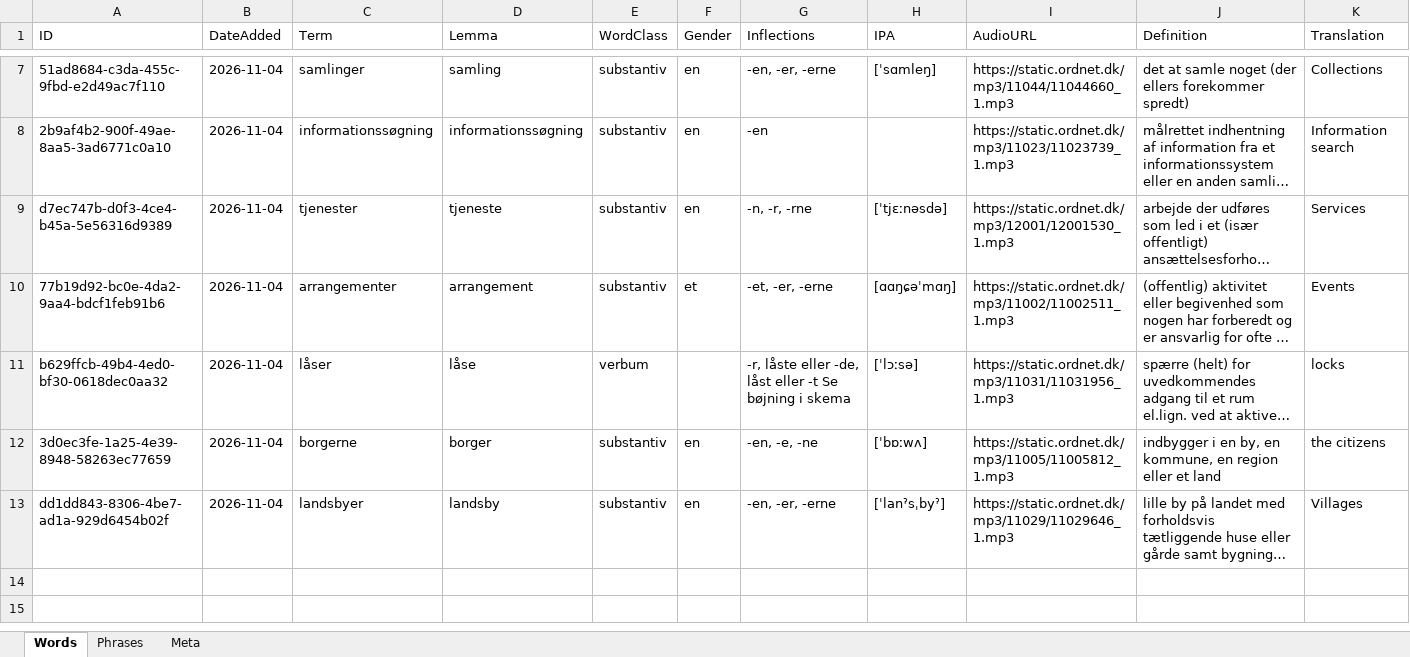
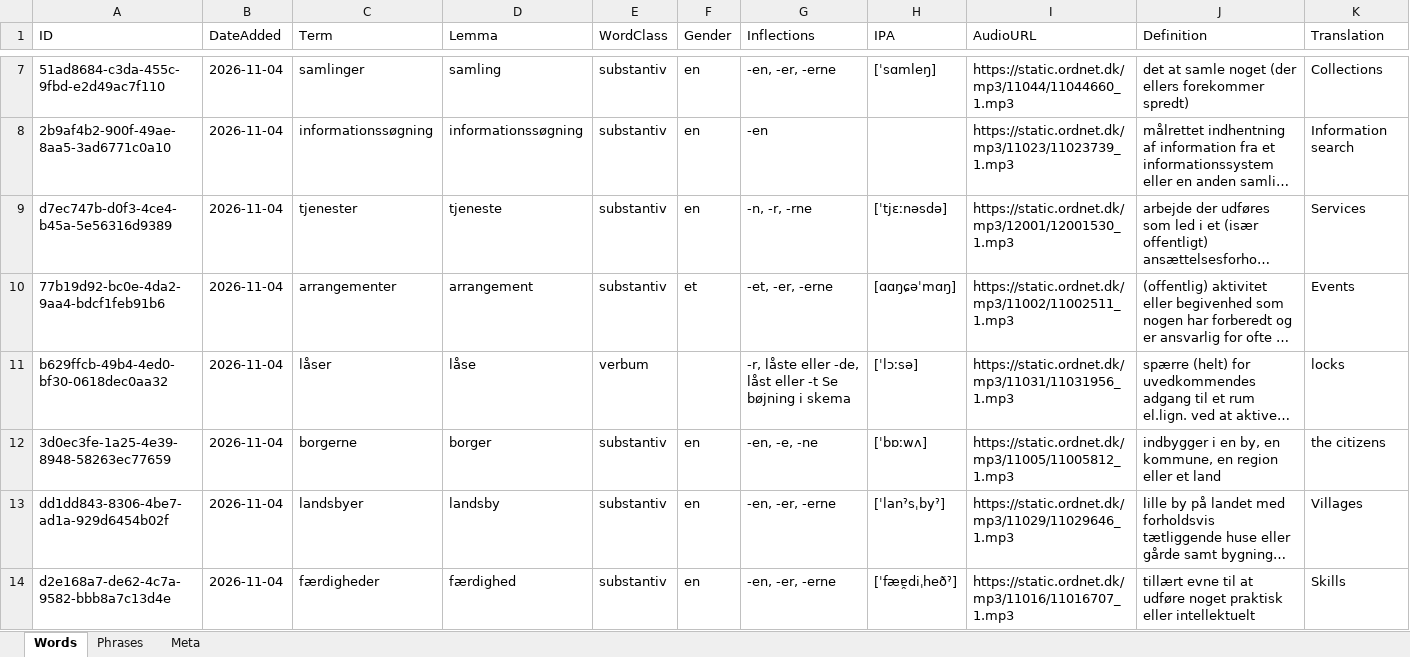
Before and after one commit to oopiooffioinolis/Roedspaette, an Excel workbook: sets/Dansk i ørerne.xlsx, sheet Words, drawn as a sheet; only a part is shown, gaps mark what is left out; long unchanged cells end in …; values as stored, in another font and other column widths than the file's, no borders; rows hold the shown columns only; the diff names each change by its address in the sheet, - before the commit and + after, or states it on an @@ line.

Commit message:
Add word "færdigheder" to Dansk i ørerne.xlsx

```diff
--- a/sets/Dansk i ørerne.xlsx (sheet Words)
+++ b/sets/Dansk i ørerne.xlsx (sheet Words)
+row 14: d2e168a7-de62-4c7a-9582-bbb8a7c13d4e | 2026-11-04 | færdigheder | færdighed | substantiv | en | -en, -er, -erne | [ˈfæɐ̯diˌheðˀ] | https://static.ordnet.dk/mp3/11016/11016707_1.mp3 | tillært evne til at udføre noget praktisk eller intellektuelt | Skills
```
